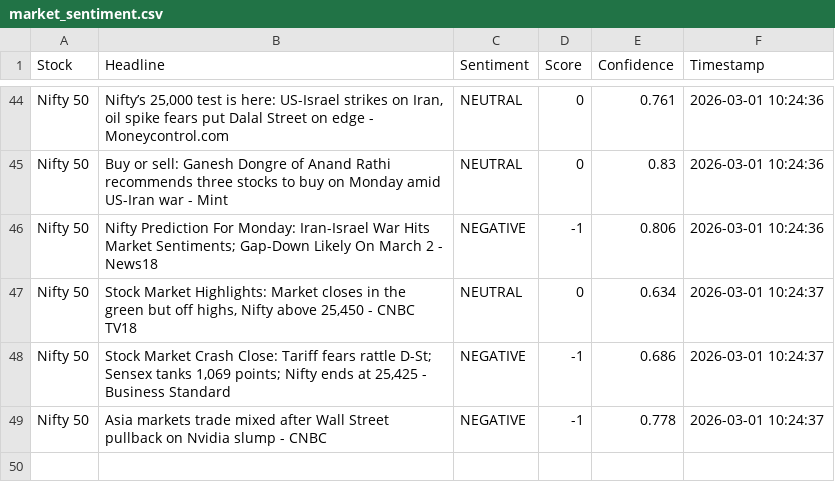
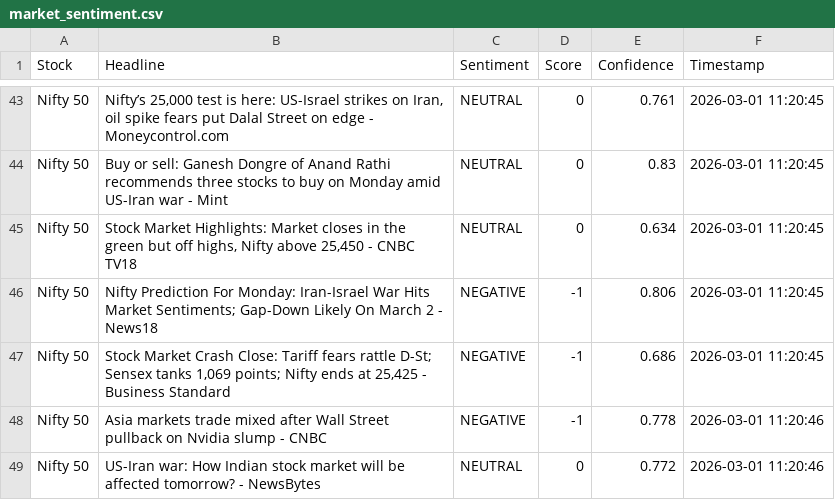
Before and after one commit to mister-raj/market-sentiment-terminal, a CSV file: market_sentiment.csv, drawn as a sheet; only a part is shown, gaps mark what is left out; removed rows and columns are numbered as before the commit, all else as after; the diff covers the shown part only; the diff names each change by its address in the sheet, - before the commit and + after, or states it on an @@ line.

```diff
--- a/market_sentiment.csv
+++ b/market_sentiment.csv
-F43:F44 (Timestamp): 2026-03-01 10:24:36
+F43:F44 (Timestamp): 2026-03-01 11:20:45
-row 46: Nifty 50 | Nifty Prediction For Monday: Iran-Israel War Hits Market Sentiments; Gap-Down Likely On March 2 - News18 | NEGATIVE | -1 | 0.806 | 2026-03-01 10:24:36
-F45 (Timestamp): 2026-03-01 10:24:37
+F45 (Timestamp): 2026-03-01 11:20:45
+row 46: Nifty 50 | Nifty Prediction For Monday: Iran-Israel War Hits Market Sentiments; Gap-Down Likely On March 2 - News18 | NEGATIVE | -1 | 0.806 | 2026-03-01 11:20:45
-F47 (Timestamp): 2026-03-01 10:24:37
+F47 (Timestamp): 2026-03-01 11:20:45
-F48 (Timestamp): 2026-03-01 10:24:37
+F48 (Timestamp): 2026-03-01 11:20:46
+row 49: Nifty 50 | US-Iran war: How Indian stock market will be affected tomorrow? - NewsBytes | NEUTRAL | 0 | 0.772 | 2026-03-01 11:20:46
```
Also changed, not shown: 6 added rows, 7 removed rows and 71 edited cells elsewhere in this file.
